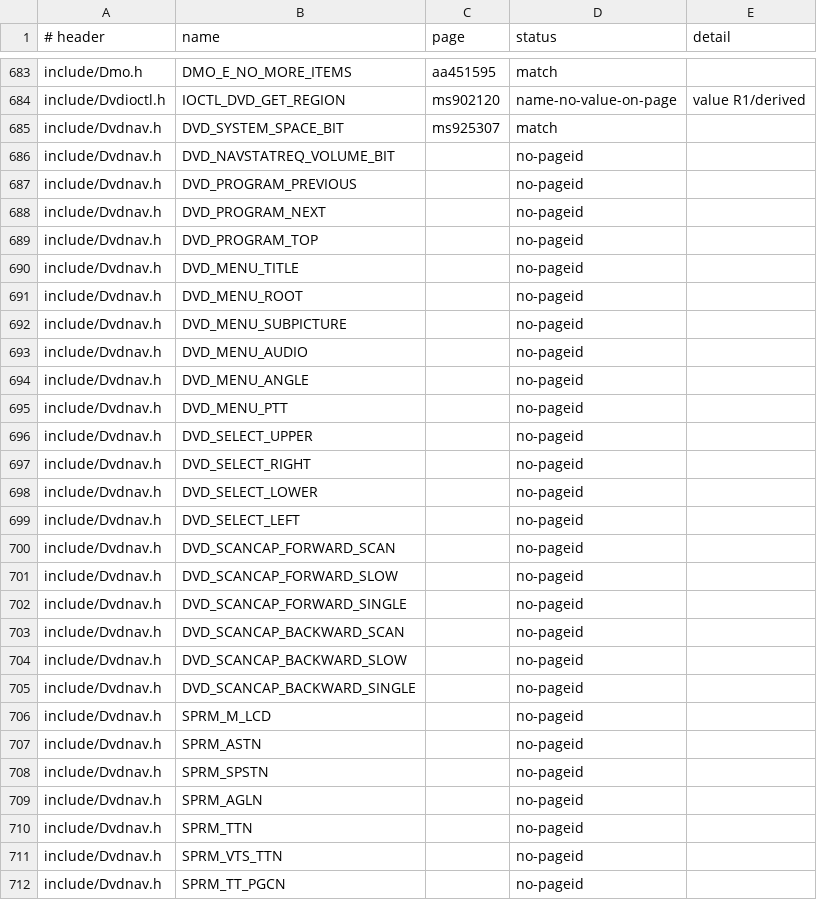
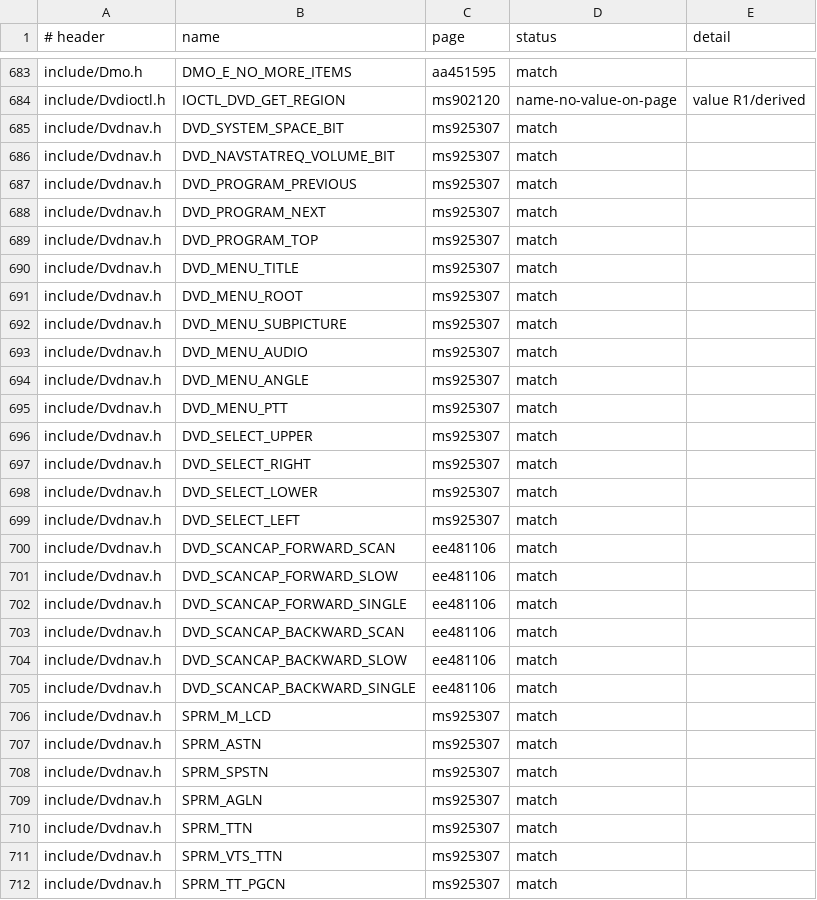
Before and after one commit to kagurasumusun/akari-dev, a TSV file: docs/const-audit-2026-09-18.tsv, drawn as a sheet; only a part is shown, gaps mark what is left out; the diff covers the shown part only.

```diff
--- a/docs/const-audit-2026-09-18.tsv
+++ b/docs/const-audit-2026-09-18.tsv
@@ -685,28 +685,28 @@ include/Dvdioctl.h	IOCTL_DVD_GET_REGION	ms902120	name-no-value-on-page	value R1/
 include/Dvdnav.h	DVD_SYSTEM_SPACE_BIT	ms925307	match	
-include/Dvdnav.h	DVD_NAVSTATREQ_VOLUME_BIT		no-pageid	
-include/Dvdnav.h	DVD_PROGRAM_PREVIOUS		no-pageid	
-include/Dvdnav.h	DVD_PROGRAM_NEXT		no-pageid	
-include/Dvdnav.h	DVD_PROGRAM_TOP		no-pageid	
-include/Dvdnav.h	DVD_MENU_TITLE		no-pageid	
-include/Dvdnav.h	DVD_MENU_ROOT		no-pageid	
-include/Dvdnav.h	DVD_MENU_SUBPICTURE		no-pageid	
-include/Dvdnav.h	DVD_MENU_AUDIO		no-pageid	
-include/Dvdnav.h	DVD_MENU_ANGLE		no-pageid	
-include/Dvdnav.h	DVD_MENU_PTT		no-pageid	
-include/Dvdnav.h	DVD_SELECT_UPPER		no-pageid	
-include/Dvdnav.h	DVD_SELECT_RIGHT		no-pageid	
-include/Dvdnav.h	DVD_SELECT_LOWER		no-pageid	
-include/Dvdnav.h	DVD_SELECT_LEFT		no-pageid	
-include/Dvdnav.h	DVD_SCANCAP_FORWARD_SCAN		no-pageid	
-include/Dvdnav.h	DVD_SCANCAP_FORWARD_SLOW		no-pageid	
-include/Dvdnav.h	DVD_SCANCAP_FORWARD_SINGLE		no-pageid	
-include/Dvdnav.h	DVD_SCANCAP_BACKWARD_SCAN		no-pageid	
-include/Dvdnav.h	DVD_SCANCAP_BACKWARD_SLOW		no-pageid	
-include/Dvdnav.h	DVD_SCANCAP_BACKWARD_SINGLE		no-pageid	
-include/Dvdnav.h	SPRM_M_LCD		no-pageid	
-include/Dvdnav.h	SPRM_ASTN		no-pageid	
-include/Dvdnav.h	SPRM_SPSTN		no-pageid	
-include/Dvdnav.h	SPRM_AGLN		no-pageid	
-include/Dvdnav.h	SPRM_TTN		no-pageid	
-include/Dvdnav.h	SPRM_VTS_TTN		no-pageid	
-include/Dvdnav.h	SPRM_TT_PGCN		no-pageid	
+include/Dvdnav.h	DVD_NAVSTATREQ_VOLUME_BIT	ms925307	match	
+include/Dvdnav.h	DVD_PROGRAM_PREVIOUS	ms925307	match	
+include/Dvdnav.h	DVD_PROGRAM_NEXT	ms925307	match	
+include/Dvdnav.h	DVD_PROGRAM_TOP	ms925307	match	
+include/Dvdnav.h	DVD_MENU_TITLE	ms925307	match	
+include/Dvdnav.h	DVD_MENU_ROOT	ms925307	match	
+include/Dvdnav.h	DVD_MENU_SUBPICTURE	ms925307	match	
+include/Dvdnav.h	DVD_MENU_AUDIO	ms925307	match	
+include/Dvdnav.h	DVD_MENU_ANGLE	ms925307	match	
+include/Dvdnav.h	DVD_MENU_PTT	ms925307	match	
+include/Dvdnav.h	DVD_SELECT_UPPER	ms925307	match	
+include/Dvdnav.h	DVD_SELECT_RIGHT	ms925307	match	
+include/Dvdnav.h	DVD_SELECT_LOWER	ms925307	match	
+include/Dvdnav.h	DVD_SELECT_LEFT	ms925307	match	
+include/Dvdnav.h	DVD_SCANCAP_FORWARD_SCAN	ee481106	match	
+include/Dvdnav.h	DVD_SCANCAP_FORWARD_SLOW	ee481106	match	
+include/Dvdnav.h	DVD_SCANCAP_FORWARD_SINGLE	ee481106	match	
+include/Dvdnav.h	DVD_SCANCAP_BACKWARD_SCAN	ee481106	match	
+include/Dvdnav.h	DVD_SCANCAP_BACKWARD_SLOW	ee481106	match	
+include/Dvdnav.h	DVD_SCANCAP_BACKWARD_SINGLE	ee481106	match	
+include/Dvdnav.h	SPRM_M_LCD	ms925307	match	
+include/Dvdnav.h	SPRM_ASTN	ms925307	match	
+include/Dvdnav.h	SPRM_SPSTN	ms925307	match	
+include/Dvdnav.h	SPRM_AGLN	ms925307	match	
+include/Dvdnav.h	SPRM_TTN	ms925307	match	
+include/Dvdnav.h	SPRM_VTS_TTN	ms925307	match	
+include/Dvdnav.h	SPRM_TT_PGCN	ms925307	match	
```
Also changed, not shown: 54 edited cells elsewhere in this file, 7 other files.
